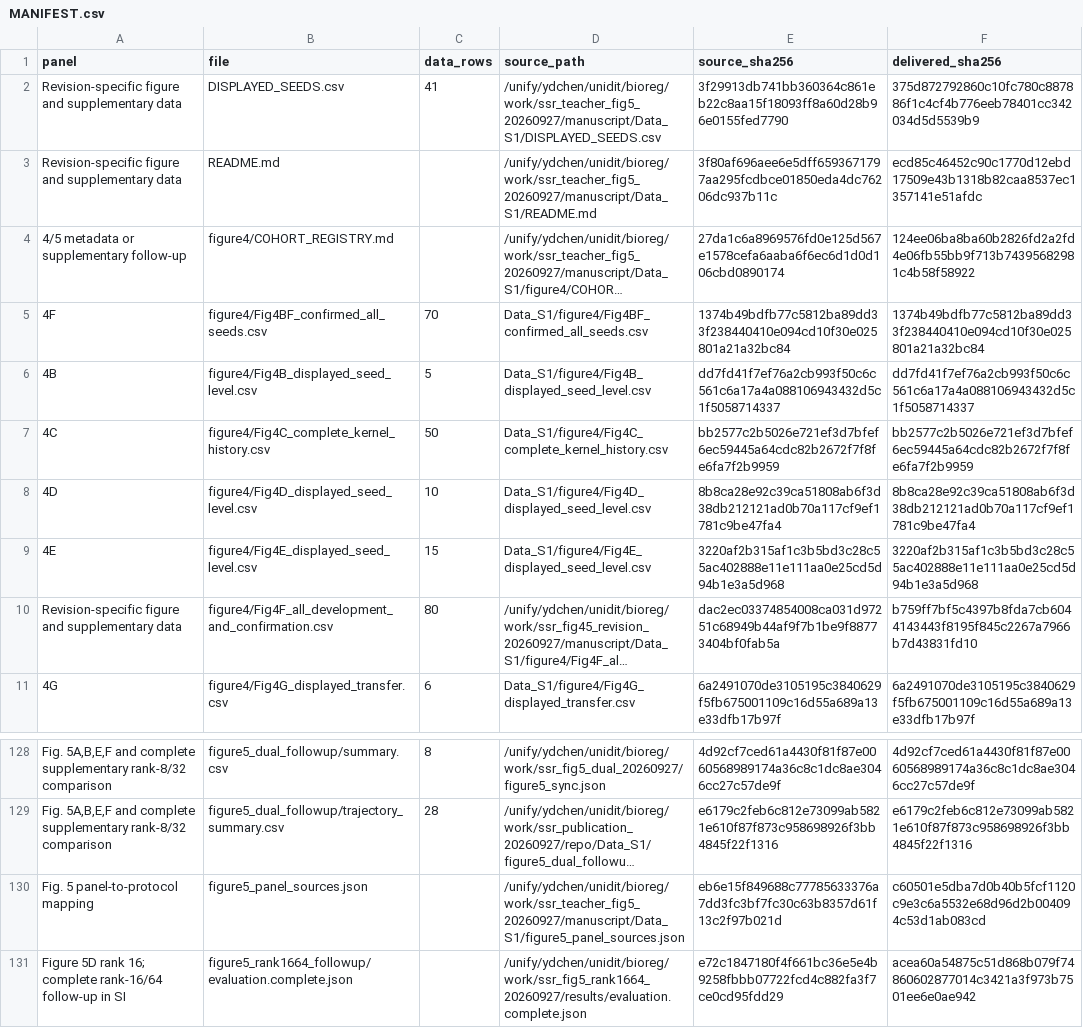
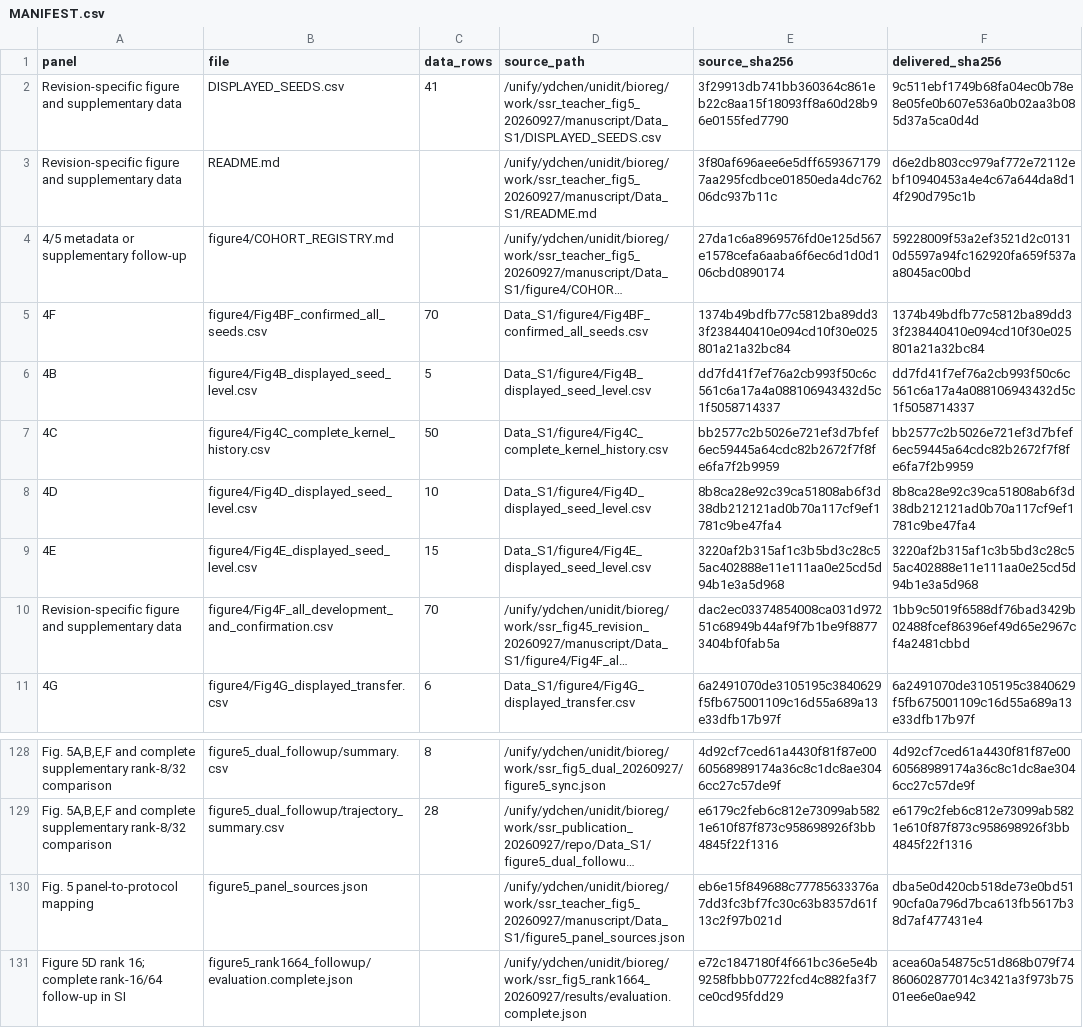
Before and after one commit to ydchen0806/ssr-ai-reproducibility, a CSV file: Data_S1/MANIFEST.csv, drawn as a sheet; only a part is shown, gaps mark what is left out; long unchanged cells end in …; the diff names each change by its address in the sheet, - before the commit and + after, or states it on an @@ line.

```diff
--- a/Data_S1/MANIFEST.csv
+++ b/Data_S1/MANIFEST.csv
-F2 (delivered_sha256): 375d872792860c10fc780c887886f1c4cf4b776eeb78401cc342034d5d5539b9
+F2 (delivered_sha256): 9c511ebf1749b68fa04ec0b78e8e05fe0b607e536a0b02aa3b085d37a5ca0d4d
-F3 (delivered_sha256): ecd85c46452c90c1770d12ebd17509e43b1318b82caa8537ec1357141e51afdc
+F3 (delivered_sha256): d6e2db803cc979af772e72112ebf10940453a4e4c67a644da8d14f290d795c1b
-F4 (delivered_sha256): 124ee06ba8ba60b2826fd2a2fd4e06fb55bb9f713b74395682981c4b58f58922
+F4 (delivered_sha256): 59228009f53a2ef3521d2c01310d5597a94fc162920fa659f537aa8045ac00bd
-C10 (data_rows): 80
+C10 (data_rows): 70
-F10 (delivered_sha256): b759ff7bf5c4397b8fda7cb6044143443f8195f845c2267a7966b7d43831fd10
+F10 (delivered_sha256): 1bb9c5019f6588df76bad3429b02488fcef86396ef49d65e2967cf4a2481cbbd
-F130 (delivered_sha256): c60501e5dba7d0b40b5fcf1120c9e3c6a5532e68d96d2b004094c53d1ab083cd
+F130 (delivered_sha256): dba5e0d420cb518de73e0bd5190cfa0a796d7bca613fb5617b38d7af477431e4
```
Also changed, not shown: Data_S1/DISPLAYED_SEEDS.csv, Data_S1/figure4/Fig4F_all_development_and_confirmation.csv, 47 other files.
